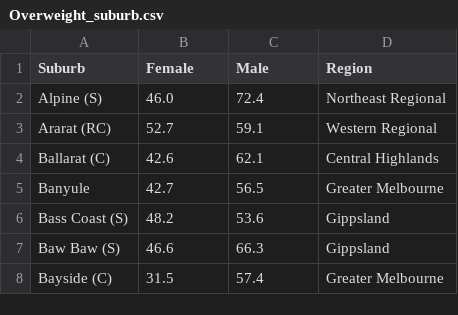
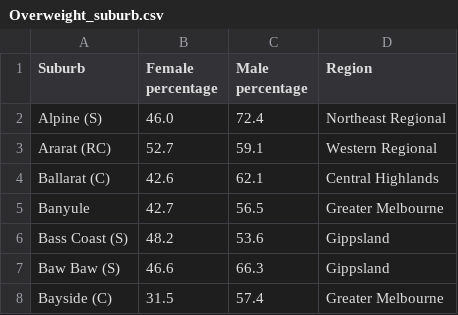
Before and after one commit to gillianman/FIT3179, a CSV file: Assignment2/data/Overweight_suburb.csv, drawn as a sheet; only a part is shown.

Commit message:
Add files via upload

```diff
--- a/Assignment2/data/Overweight_suburb.csv
+++ b/Assignment2/data/Overweight_suburb.csv
@@ -1,2 +1,2 @@
-Suburb,Female,Male,Region
+Suburb,Female percentage,Male percentage,Region
 Alpine (S),46.0,72.4,Northeast Regional
```
